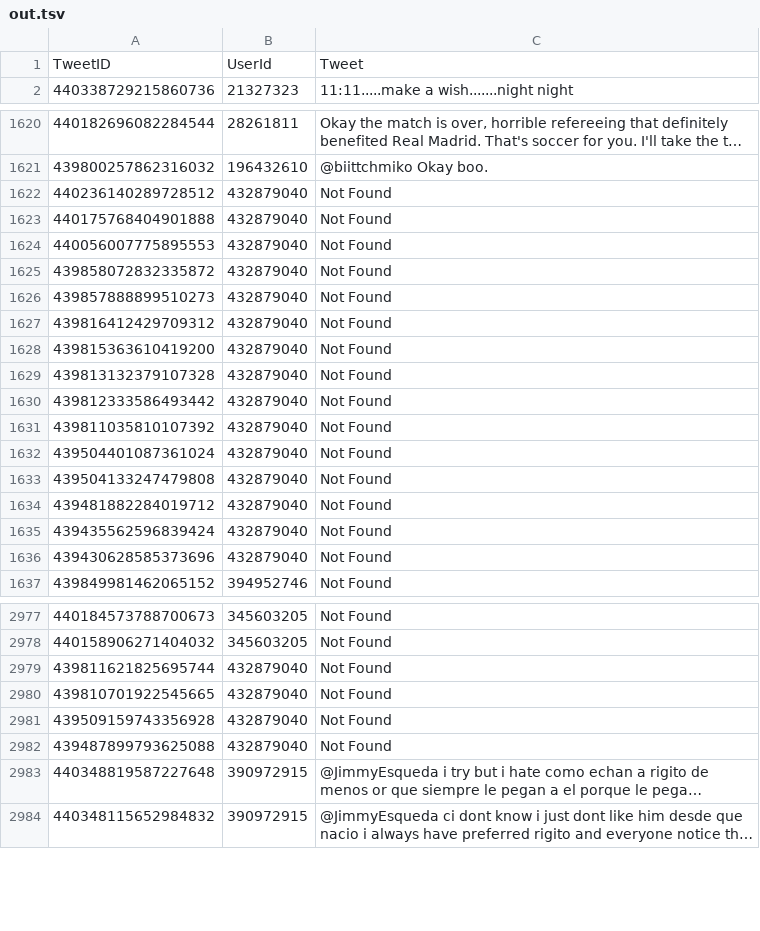
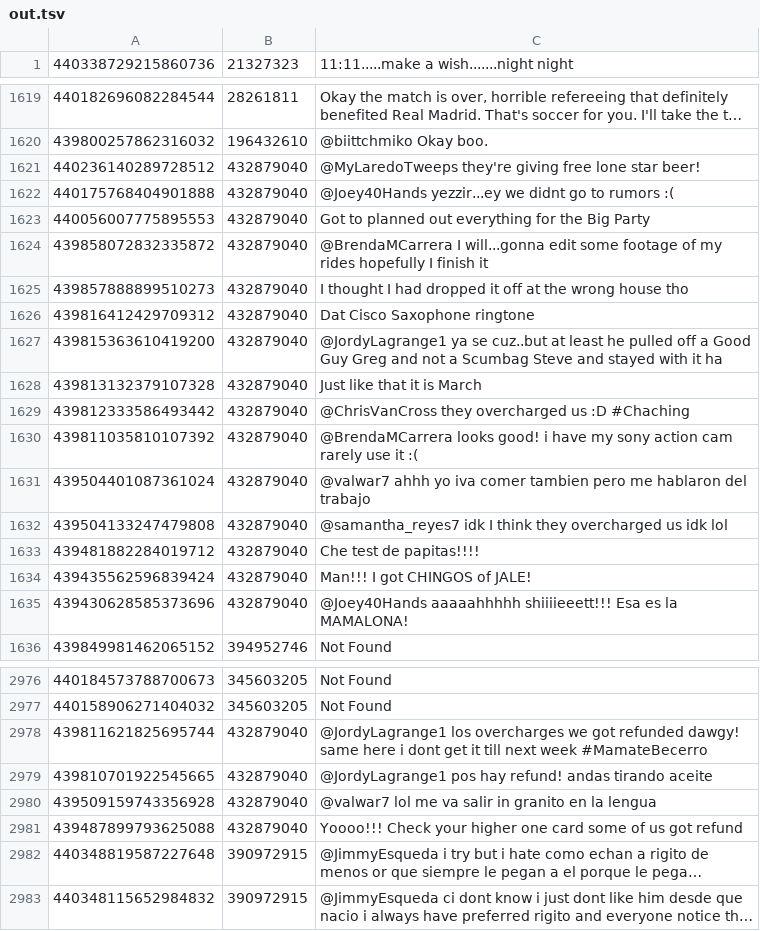
Before and after one commit to Okarius/CLProjekt, a TSV file: twitter/out.tsv, drawn as a sheet; only a part is shown, gaps mark what is left out; long unchanged cells end in …; removed rows and columns are numbered as before the commit, all else as after; the diff covers the shown part only; the diff names each change by its address in the sheet, - before the commit and + after, or states it on an @@ line.

```diff
--- a/twitter/out.tsv
+++ b/twitter/out.tsv
-row 1: TweetID | UserId | Tweet
-C1621: Not Found
+C1621: @MyLaredoTweeps they're giving free lone star beer!
-C1622: Not Found
+C1622: @Joey40Hands yezzir...ey we didnt go to rumors :(
-C1623: Not Found
+C1623: Got to planned out everything for the Big Party
-C1624: Not Found
+C1624: @BrendaMCarrera I will...gonna edit some footage of my rides hopefully I finish it
-C1625: Not Found
+C1625: I thought I had dropped it off at the wrong house tho
-C1626: Not Found
+C1626: Dat Cisco Saxophone ringtone
-C1627: Not Found
+C1627: @JordyLagrange1 ya se cuz..but at least he pulled off a Good Guy Greg and not a Scumbag Steve and stayed with it ha
-C1628: Not Found
+C1628: Just like that it is March
-C1629: Not Found
+C1629: @ChrisVanCross they overcharged us :D #Chaching
-C1630: Not Found
+C1630: @BrendaMCarrera looks good! i have my sony action cam rarely use it :(
-C1631: Not Found
+C1631: @valwar7 ahhh yo iva comer tambien pero me hablaron del trabajo
-C1632: Not Found
+C1632: @samantha_reyes7 idk I think they overcharged us idk lol
-C1633: Not Found
+C1633: Che test de papitas!!!!
-C1634: Not Found
+C1634: Man!!! I got CHINGOS of JALE!
-C1635: Not Found
+C1635: @Joey40Hands aaaaahhhhh shiiiieeett!!! Esa es la MAMALONA!
-C2978: Not Found
+C2978: @JordyLagrange1 los overcharges we got refunded dawgy! same here i dont get it till next week #MamateBecerro
-C2979: Not Found
+C2979: @JordyLagrange1 pos hay refund! andas tirando aceite
-C2980: Not Found
+C2980: @valwar7 lol me va salir in granito en la lengua
-C2981: Not Found
+C2981: Yoooo!!! Check your higher one card some of us got refund
```
Also changed, not shown: 12 edited cells elsewhere in this file, 34 other files.
